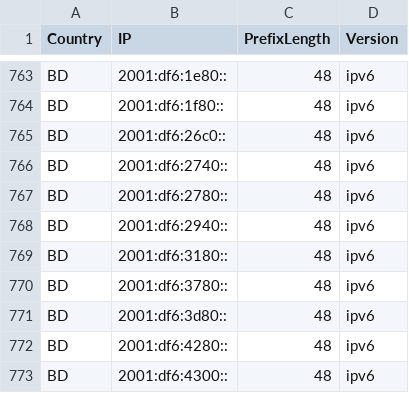
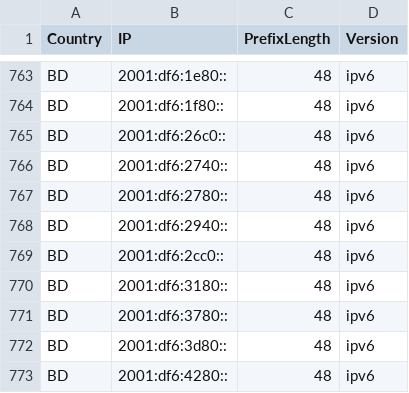
Before and after one commit to HotCakeX/Official-IANA-IP-blocks, a CSV file: CSV/IPV6/BD.csv, drawn as a sheet; only a part is shown, gaps mark what is left out; the shorter side is filled out with more unchanged rows.

Commit message:
updating sources and list

```diff
--- a/CSV/IPV6/BD.csv
+++ b/CSV/IPV6/BD.csv
@@ -768,2 +768,3 @@ BD,2001:df6:2780::,48,ipv6
 BD,2001:df6:2940::,48,ipv6
+BD,2001:df6:2cc0::,48,ipv6
 BD,2001:df6:3180::,48,ipv6
```
Also changed, not shown: CSV/IPV4/JP.csv, CSV/IPV6/JP.csv, 24 other files.
